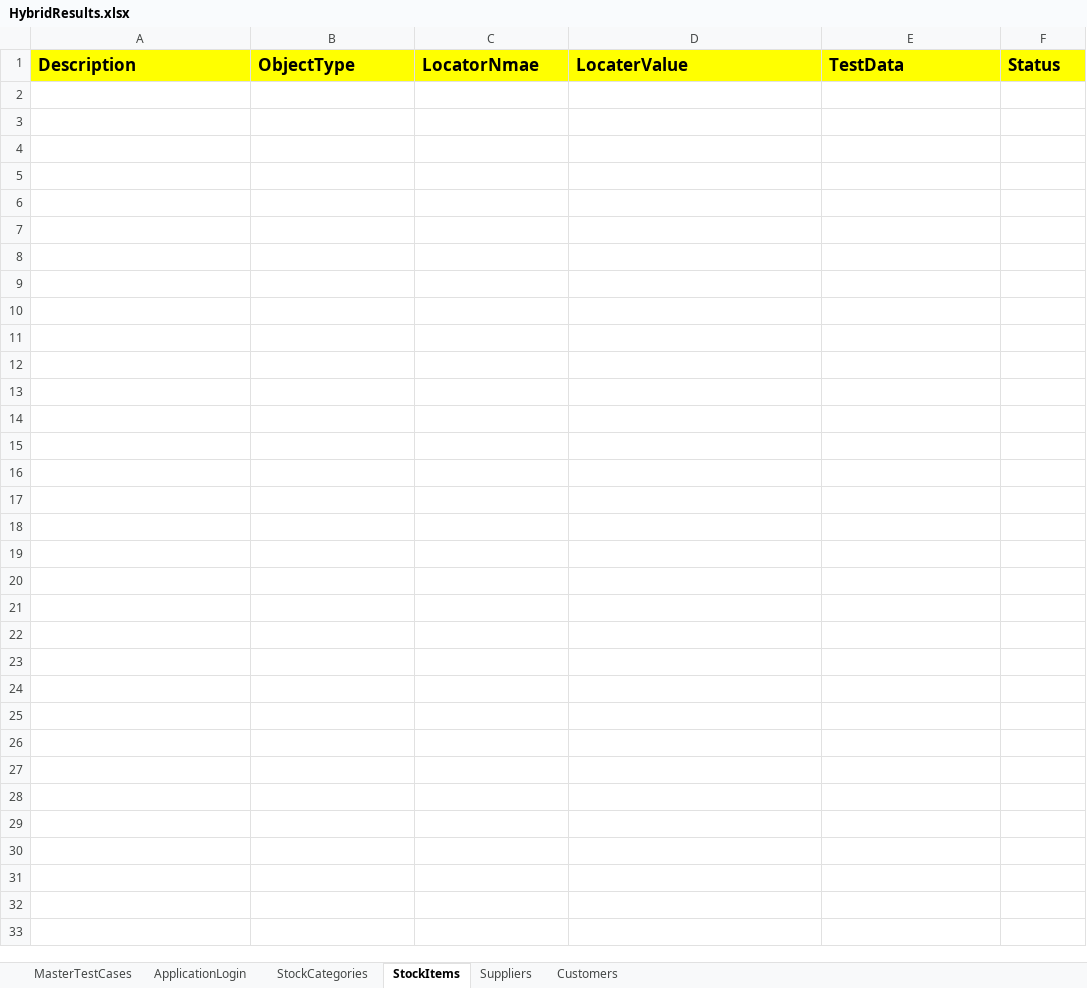
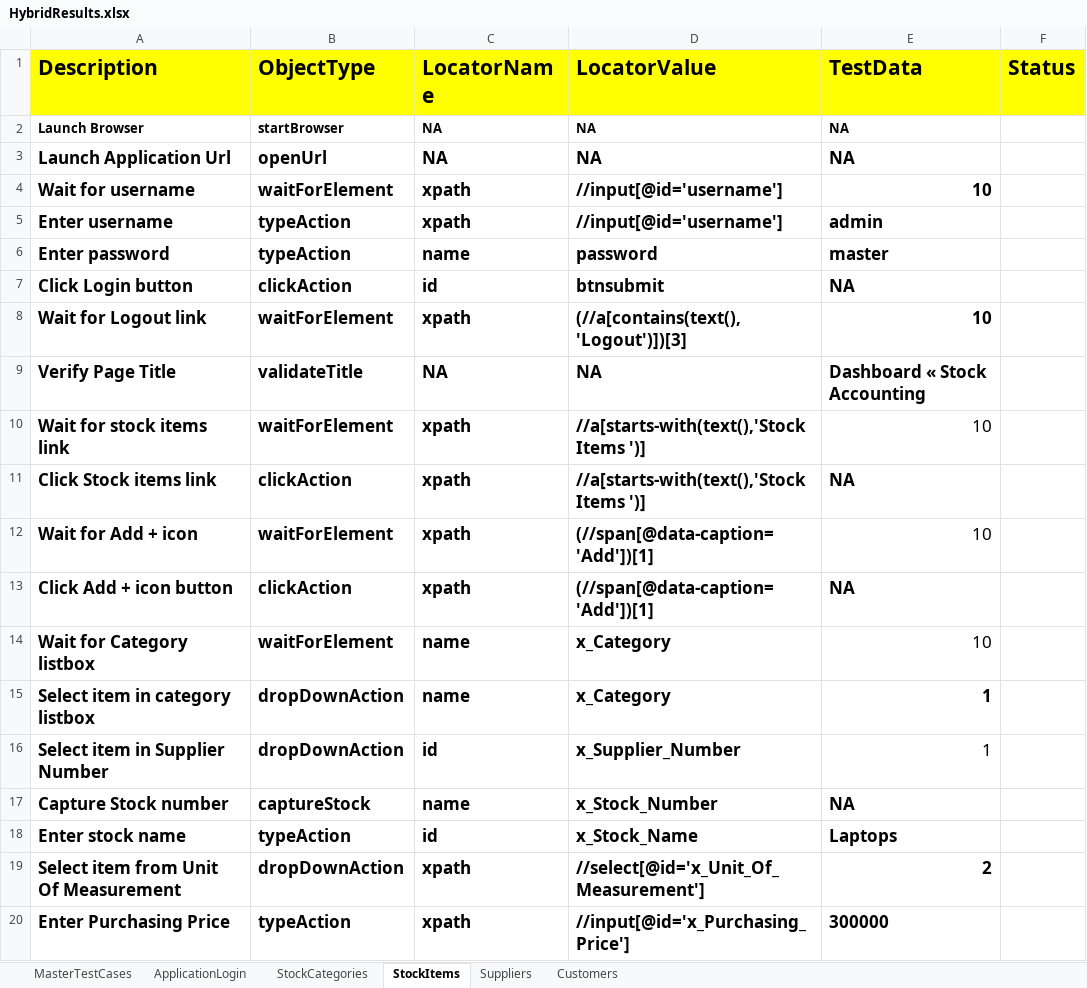
Before and after one commit to Saquib0313/Hybrid_FrameWork, an Excel workbook: Fileoutput/HybridResults.xlsx, sheet StockItems, drawn as a sheet; only a part is shown; values as stored, in another font and other column widths than the file's, no borders; the diff covers the shown part only; the diff names each change by its address in the sheet, - before the commit and + after, or states it on an @@ line.

Commit message:
Added with Capture folder data

```diff
--- a/Fileoutput/HybridResults.xlsx (sheet StockItems)
+++ b/Fileoutput/HybridResults.xlsx (sheet StockItems)
@@ A1:F1 text size: larger @@
-C1: LocatorNmae
+C1: LocatorName
-D1: LocaterValue
+D1: LocatorValue
+row 2: Launch Browser | startBrowser | NA | NA | NA
+row 3: Launch Application Url | openUrl | NA | NA | NA
+row 4: Wait for username | waitForElement | xpath | //input[@id='username'] | 10
+row 5: Enter username | typeAction | xpath | //input[@id='username'] | admin
+row 6: Enter password | typeAction | name | password | master
+row 7: Click Login button | clickAction | id | btnsubmit | NA
+row 8: Wait for Logout link | waitForElement | xpath | (//a[contains(text(),'Logout')])[3] | 10
+row 9: Verify Page Title | validateTitle | NA | NA | Dashboard « Stock Accounting
+row 10: Wait for stock items link | waitForElement | xpath | //a[starts-with(text(),'Stock Items ')] | 10
+row 11: Click Stock items link | clickAction | xpath | //a[starts-with(text(),'Stock Items ')] | NA
+row 12: Wait for Add + icon | waitForElement | xpath | (//span[@data-caption='Add'])[1] | 10
+row 13: Click Add + icon button | clickAction | xpath | (//span[@data-caption='Add'])[1] | NA
+row 14: Wait for Category listbox | waitForElement | name | x_Category | 10
+row 15: Select item in category listbox | dropDownAction | name | x_Category | 1
+row 16: Select item in Supplier Number | dropDownAction | id | x_Supplier_Number | 1
+row 17: Capture Stock number | captureStock | name | x_Stock_Number | NA
+row 18: Enter stock name | typeAction | id | x_Stock_Name | Laptops
+row 19: Select item from Unit Of Measurement | dropDownAction | xpath | //select[@id='x_Unit_Of_Measurement'] | 2
+row 20: Enter Purchasing Price | typeAction | xpath | //input[@id='x_Purchasing_Price'] | 300000
```
Also changed, not shown: 10 added rows elsewhere in this sheet, sheet Customers, sheet Suppliers, sheet StockCategories, sheet ApplicationLogin, sheet MasterTestCases, FileInput/DataEngine.xlsx, 15 other files.
